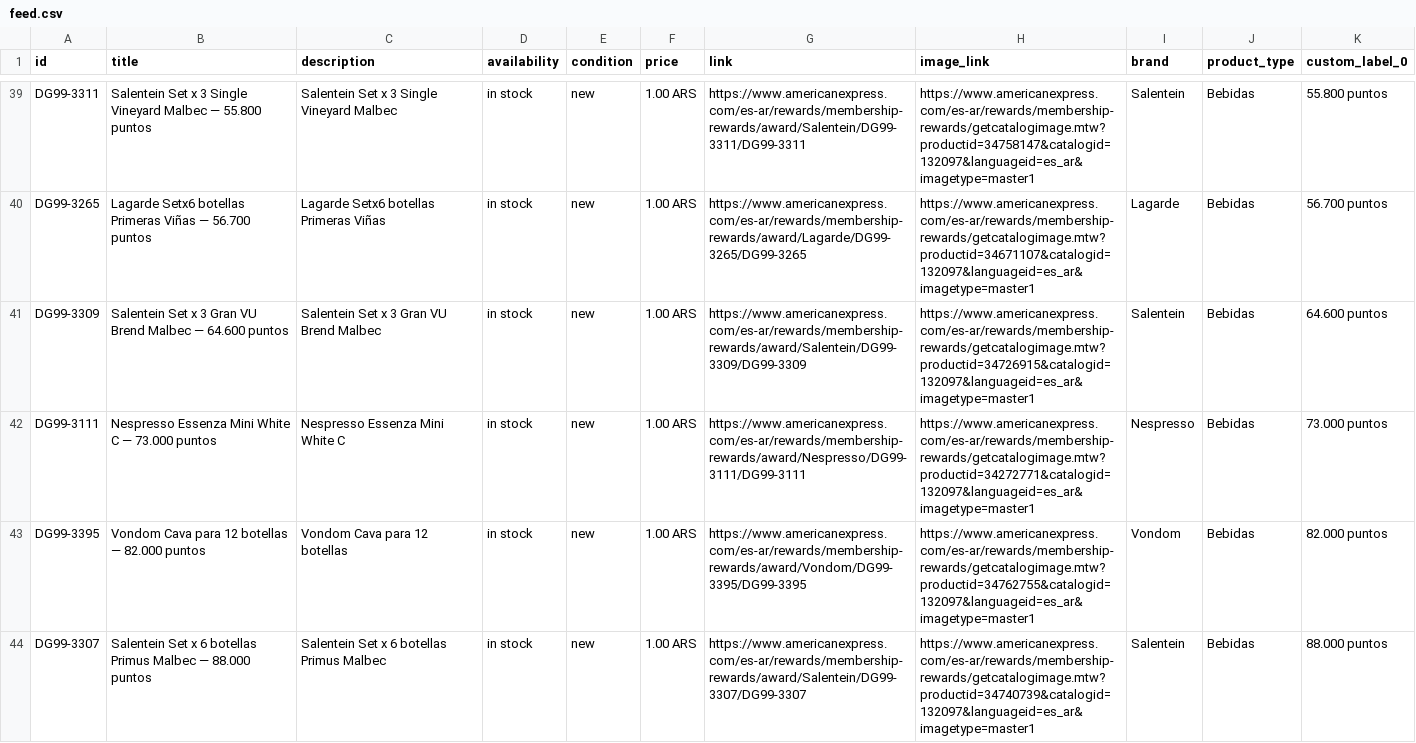
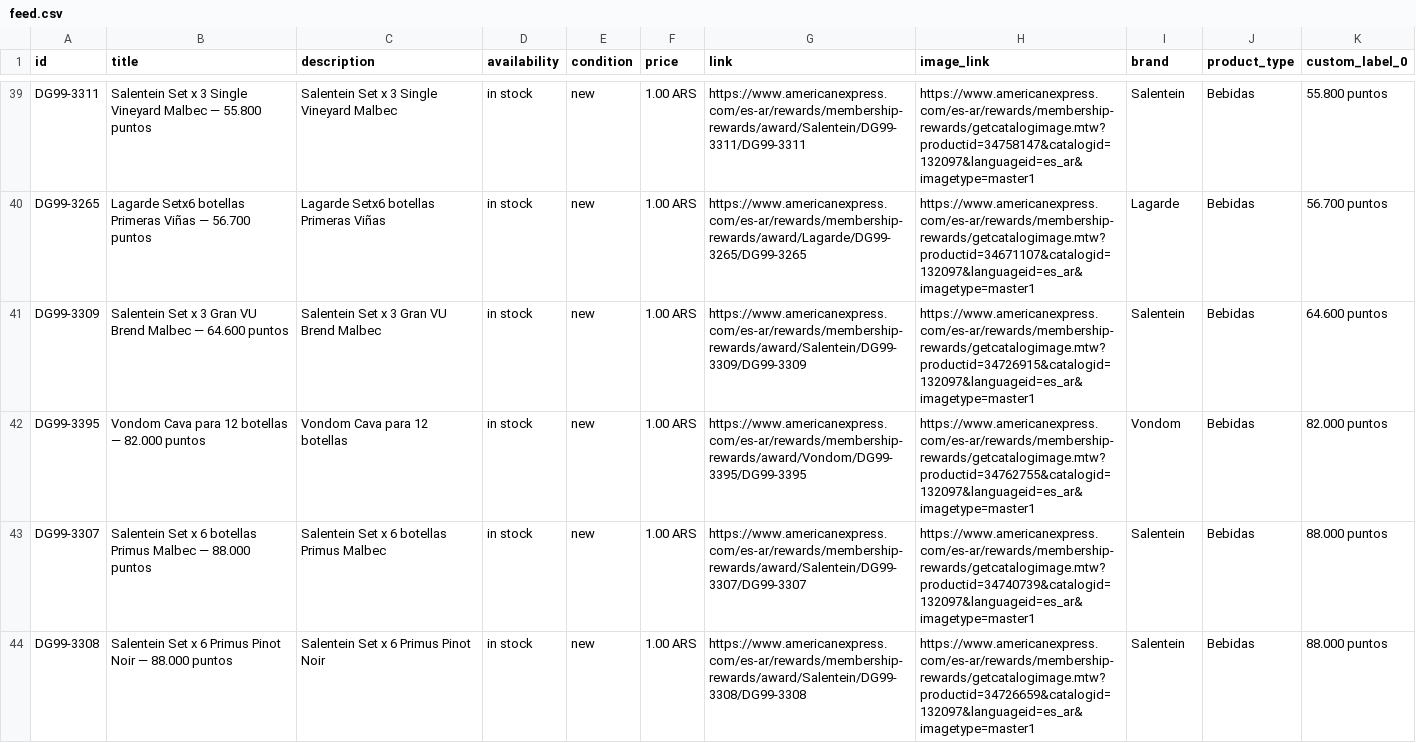
Before and after one commit to bernibureau/mr-catalogo-meta-feed, a CSV file: docs/feed.csv, drawn as a sheet; only a part is shown, gaps mark what is left out; the shorter side is filled out with more unchanged rows; the diff covers the shown part only.

Commit message:
feed: refresh 2026-11-05

```diff
--- a/docs/feed.csv
+++ b/docs/feed.csv
@@ -41,3 +41,2 @@ DG99-3265,Lagarde Setx6 botellas Primeras Viñas — 56.700 puntos,Lagarde Setx6
 DG99-3309,Salentein Set x 3 Gran VU Brend Malbec — 64.600 puntos,Salentein Set x 3 Gran VU Brend Malbec,in stock,new,1.00 ARS,https://www.americanexpress.com/es-ar/rewards/membership-rewards/award/Salentein/DG99-3309/DG99-3309,https://www.americanexpress.com/es-ar/rewards/membership-rewards/getcatalogimage.mtw?productid=34726915&catalogid=132097&languageid=es_ar&imagetype=master1,Salentein,Bebidas,64.600 puntos
-DG99-3111,Nespresso Essenza Mini White C — 73.000 puntos,Nespresso Essenza Mini White C,in stock,new,1.00 ARS,https://www.americanexpress.com/es-ar/rewards/membership-rewards/award/Nespresso/DG99-3111/DG99-3111,https://www.americanexpress.com/es-ar/rewards/membership-rewards/getcatalogimage.mtw?productid=34272771&catalogid=132097&languageid=es_ar&imagetype=master1,Nespresso,Bebidas,73.000 puntos
 DG99-3395,Vondom Cava para 12 botellas — 82.000 puntos,Vondom Cava para 12 botellas,in stock,new,1.00 ARS,https://www.americanexpress.com/es-ar/rewards/membership-rewards/award/Vondom/DG99-3395/DG99-3395,https://www.americanexpress.com/es-ar/rewards/membership-rewards/getcatalogimage.mtw?productid=34762755&catalogid=132097&languageid=es_ar&imagetype=master1,Vondom,Bebidas,82.000 puntos
```
Also changed, not shown: 2 removed rows elsewhere in this file, 1 other file.
